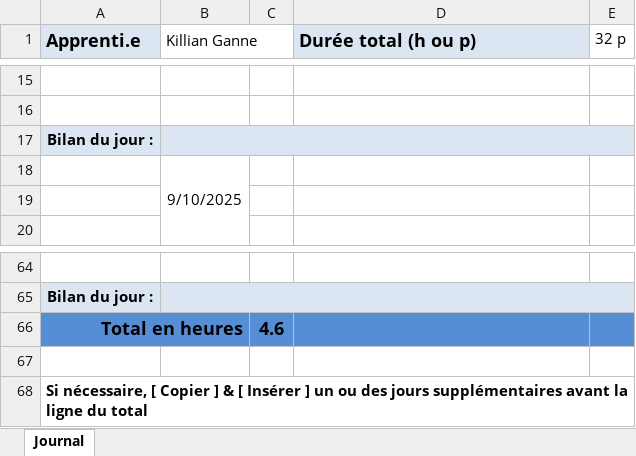
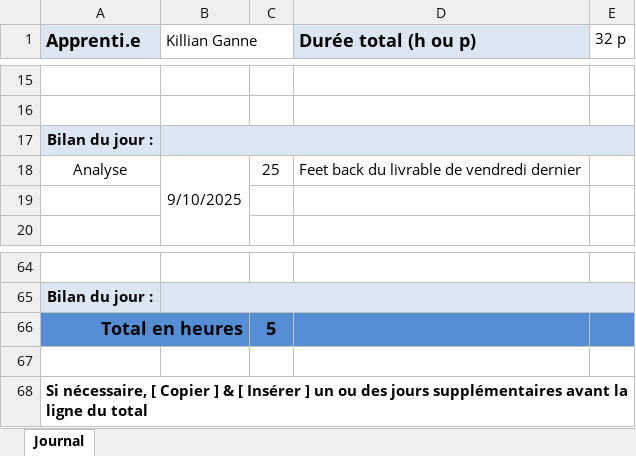
Before and after one commit to killian923/P_OO-Shoot-me-up, an Excel workbook: m-planification-jnltrav.xlsx, sheet Journal, drawn as a sheet; only a part is shown, gaps mark what is left out; values as stored, in another font and other column widths than the file's, no borders; removed rows and columns are numbered as before the commit, all else as after; the diff names each change by its address in the sheet, - before the commit and + after, or states it on an @@ line.

```diff
--- a/m-planification-jnltrav.xlsx (sheet Journal)
+++ b/m-planification-jnltrav.xlsx (sheet Journal)
-row 18:  | 9/10/2025
+row 18: Analyse | 9/10/2025 | 25 | Feet back du livrable de vendredi dernier
-C66: 4.6
+C66: 5
```
Also changed, not shown: 1 other file.
